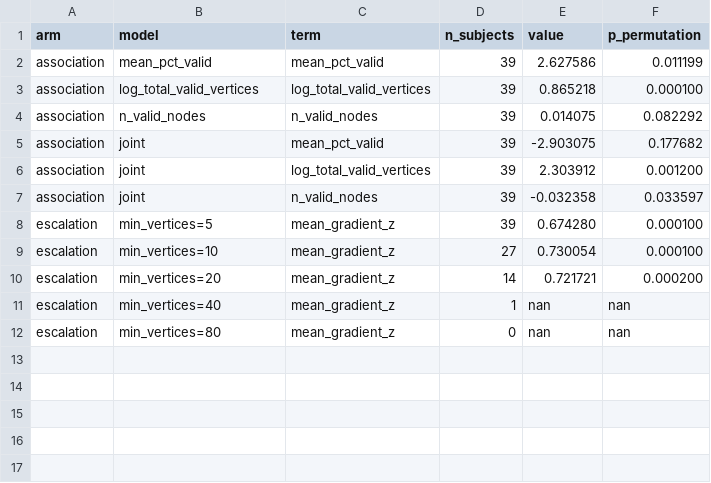
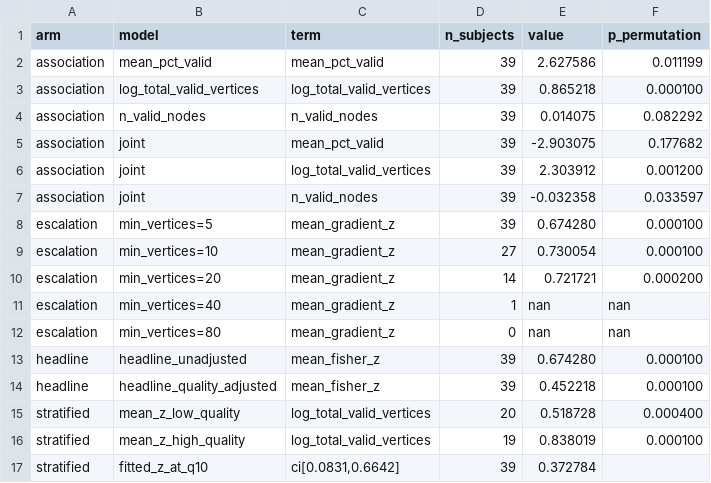
Before and after one commit to KALab-DBTNBRC/retinotopy-controllability-visual-cortex, a CSV file: results/retinotopic_eccentricity_vs_controllability/gradient_prf_quality_glasser_rfsize.csv, drawn as a sheet; the diff names each change by its address in the sheet, - before the commit and + after, or states it on an @@ line.

```diff
--- a/results/retinotopic_eccentricity_vs_controllability/gradient_prf_quality_glasser_rfsize.csv
+++ b/results/retinotopic_eccentricity_vs_controllability/gradient_prf_quality_glasser_rfsize.csv
+row 13: headline | headline_unadjusted | mean_fisher_z | 39 | 0.674280 | 0.000100
+row 14: headline | headline_quality_adjusted | mean_fisher_z | 39 | 0.452218 | 0.000100
+row 15: stratified | mean_z_low_quality | log_total_valid_vertices | 20 | 0.518728 | 0.000400
+row 16: stratified | mean_z_high_quality | log_total_valid_vertices | 19 | 0.838019 | 0.000100
+row 17: stratified | fitted_z_at_q10 | ci[0.0831,0.6642] | 39 | 0.372784
```
Also changed, not shown: results/retinotopic_eccentricity_vs_controllability/gradient_prf_quality_glasser_size.csv, results/retinotopic_eccentricity_vs_controllability/gradient_prf_quality_schaefer200_rfsize.csv, 2 other files.
